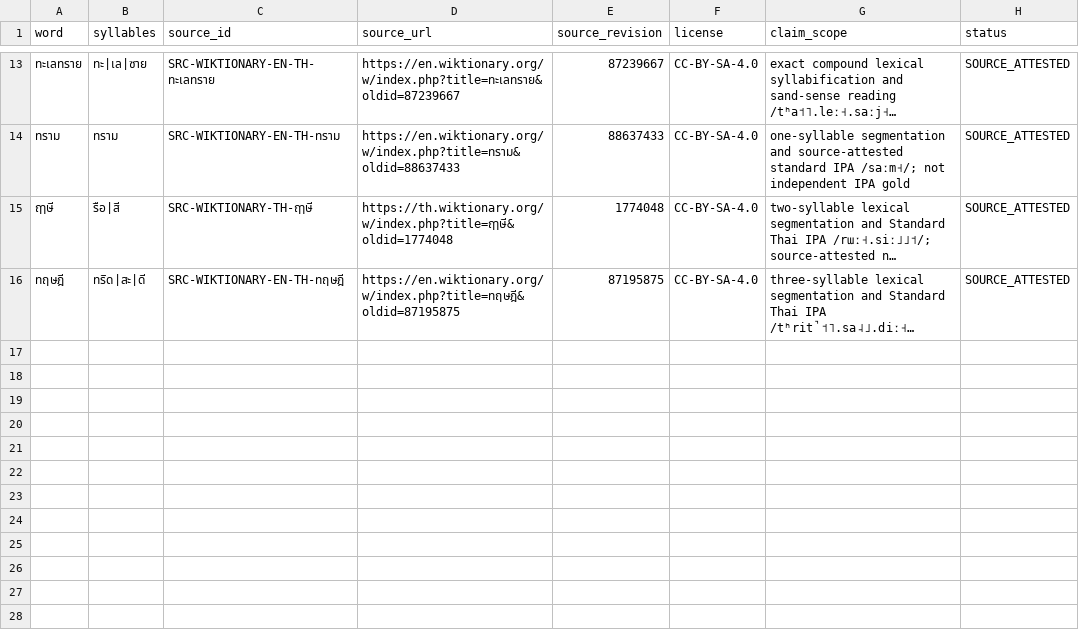
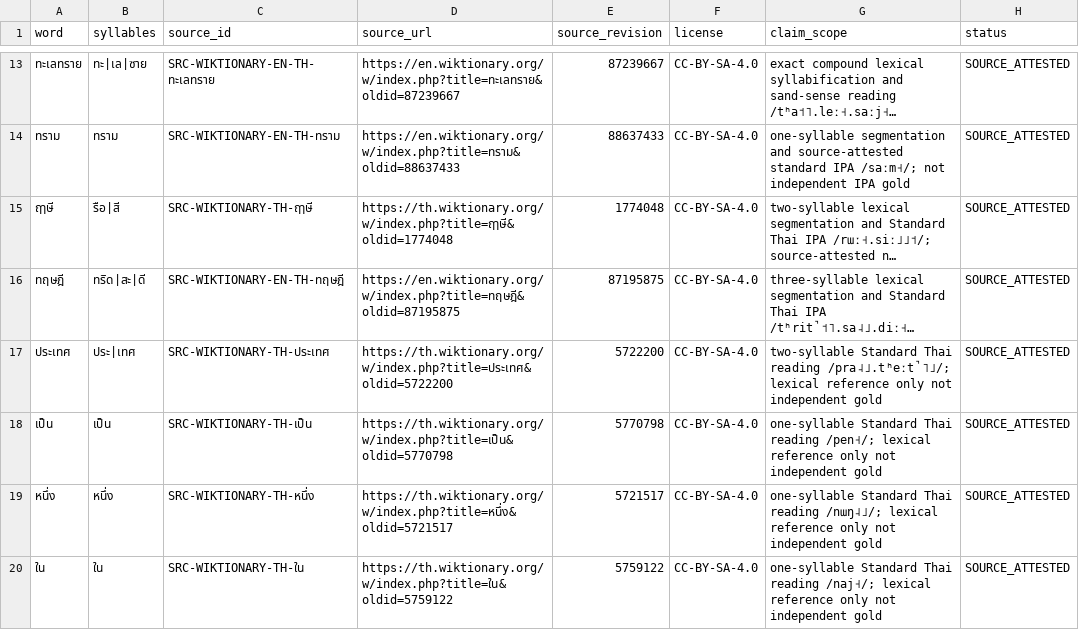
Before and after one commit to ClippyFirst/Thai-Ukrainian-Phonetic-System, a CSV file: data/thai/text_lexicon_sources.csv, drawn as a sheet; only a part is shown, gaps mark what is left out; long unchanged cells end in …; the diff names each change by its address in the sheet, - before the commit and + after, or states it on an @@ line.

Commit message:
data: pin lexical source records for article-style probes

```diff
--- a/data/thai/text_lexicon_sources.csv
+++ b/data/thai/text_lexicon_sources.csv
+row 17: ประเทศ | ประ|เทศ | SRC-WIKTIONARY-TH-ประเทศ | https://th.wiktionary.org/w/index.php?title=ประเทศ&oldid=5722200 | 5722200 | CC-BY-SA-4.0 | two-syllable Standard Thai reading /pra˨˩.tʰeːt̚˥˩/; lexical reference only not independent gold | SOURCE_ATTESTED
+row 18: เป็น | เป็น | SRC-WIKTIONARY-TH-เป็น | https://th.wiktionary.org/w/index.php?title=เป็น&oldid=5770798 | 5770798 | CC-BY-SA-4.0 | one-syllable Standard Thai reading /pen˧/; lexical reference only not independent gold | SOURCE_ATTESTED
+row 19: หนึ่ง | หนึ่ง | SRC-WIKTIONARY-TH-หนึ่ง | https://th.wiktionary.org/w/index.php?title=หนึ่ง&oldid=5721517 | 5721517 | CC-BY-SA-4.0 | one-syllable Standard Thai reading /nɯŋ˨˩/; lexical reference only not independent gold | SOURCE_ATTESTED
+row 20: ใน | ใน | SRC-WIKTIONARY-TH-ใน | https://th.wiktionary.org/w/index.php?title=ใน&oldid=5759122 | 5759122 | CC-BY-SA-4.0 | one-syllable Standard Thai reading /naj˧/; lexical reference only not independent gold | SOURCE_ATTESTED
```
